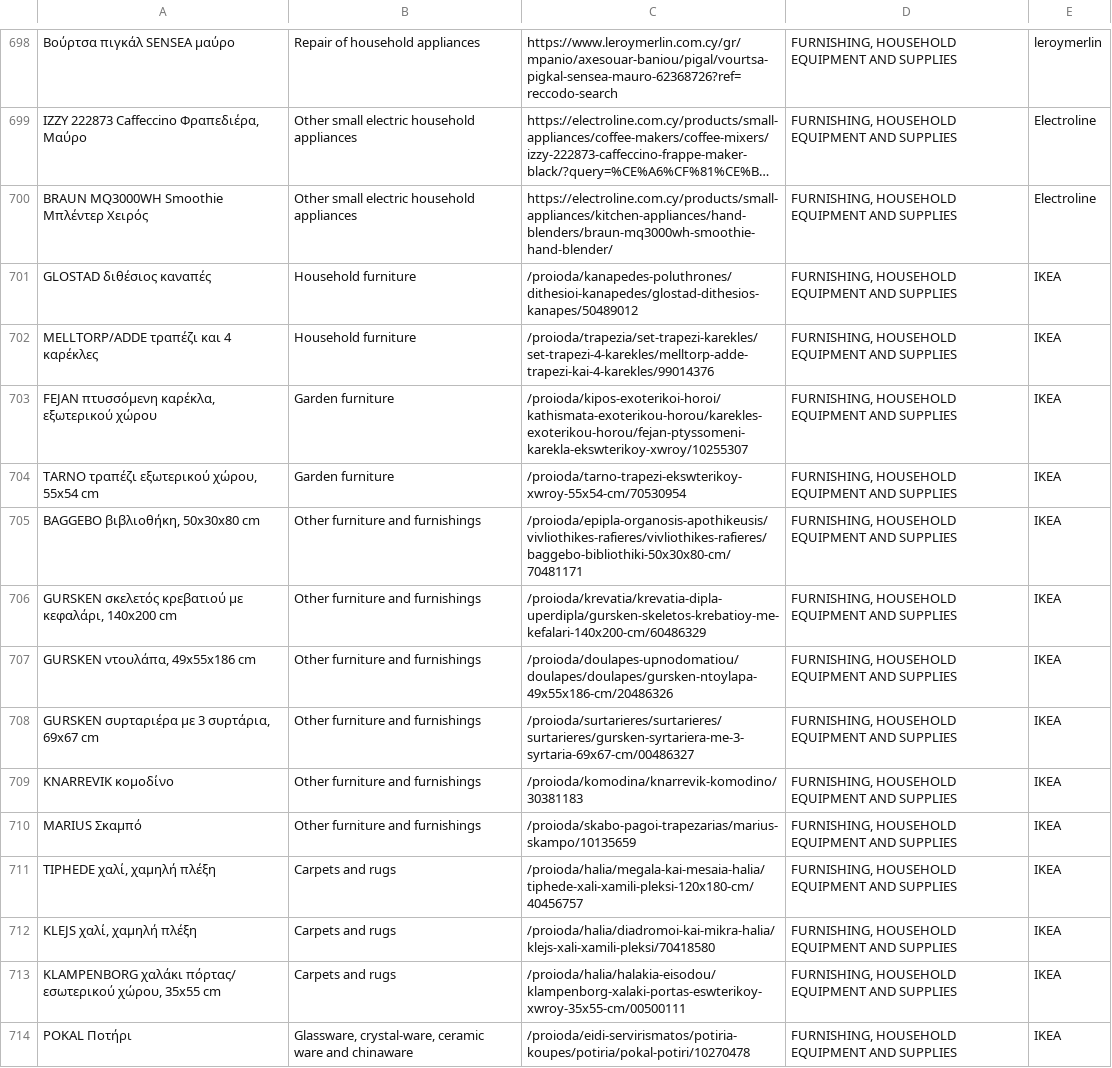
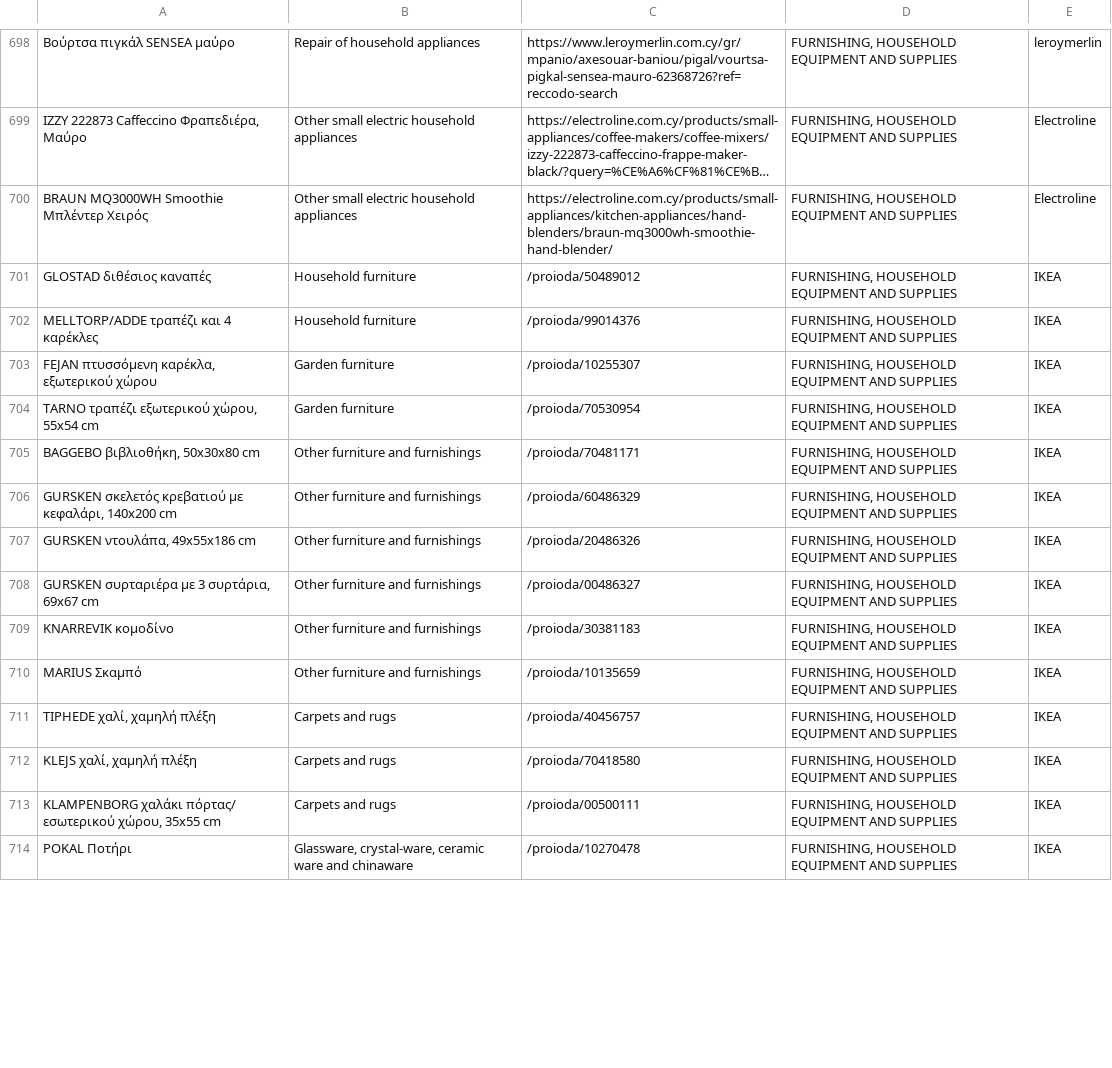
Before and after one commit to kvitalis/CyBPP, a CSV file: Datasets/Products-Urls.csv, drawn as a sheet; only a part is shown, gaps mark what is left out; long unchanged cells end in …; the diff covers the shown part only; the diff names each change by its address in the sheet, - before the commit and + after, or states it on an @@ line.

Commit message:
Update Products-Urls.csv

```diff
--- a/Datasets/Products-Urls.csv
+++ b/Datasets/Products-Urls.csv
-C701: /proioda/kanapedes-poluthrones/dithesioi-kanapedes/glostad-dithesios-kanapes/50489012
+C701: /proioda/50489012
-C702: /proioda/trapezia/set-trapezi-karekles/set-trapezi-4-karekles/melltorp-adde-trapezi-kai-4-karekles/99014376
+C702: /proioda/99014376
-C703: /proioda/kipos-exoterikoi-horoi/kathismata-exoterikou-horou/karekles-exoterikou-horou/fejan-ptyssomeni-karekla-ekswterikoy-xwroy/10255307
+C703: /proioda/10255307
-C704: /proioda/tarno-trapezi-ekswterikoy-xwroy-55x54-cm/70530954
+C704: /proioda/70530954
-C705: /proioda/epipla-organosis-apothikeusis/vivliothikes-rafieres/vivliothikes-rafieres/baggebo-bibliothiki-50x30x80-cm/70481171
+C705: /proioda/70481171
-C706: /proioda/krevatia/krevatia-dipla-uperdipla/gursken-skeletos-krebatioy-me-kefalari-140x200-cm/60486329
+C706: /proioda/60486329
-C707: /proioda/doulapes-upnodomatiou/doulapes/doulapes/gursken-ntoylapa-49x55x186-cm/20486326
+C707: /proioda/20486326
-C708: /proioda/surtarieres/surtarieres/surtarieres/gursken-syrtariera-me-3-syrtaria-69x67-cm/00486327
+C708: /proioda/00486327
-C709: /proioda/komodina/knarrevik-komodino/30381183
+C709: /proioda/30381183
-C710: /proioda/skabo-pagoi-trapezarias/marius-skampo/10135659
+C710: /proioda/10135659
-C711: /proioda/halia/megala-kai-mesaia-halia/tiphede-xali-xamili-pleksi-120x180-cm/40456757
+C711: /proioda/40456757
-C712: /proioda/halia/diadromoi-kai-mikra-halia/klejs-xali-xamili-pleksi/70418580
+C712: /proioda/70418580
-C713: /proioda/halia/halakia-eisodou/klampenborg-xalaki-portas-eswterikoy-xwroy-35x55-cm/00500111
+C713: /proioda/00500111
-C714: /proioda/eidi-servirismatos/potiria-koupes/potiria/pokal-potiri/10270478
+C714: /proioda/10270478
```
Also changed, not shown: 15 edited cells elsewhere in this file.
